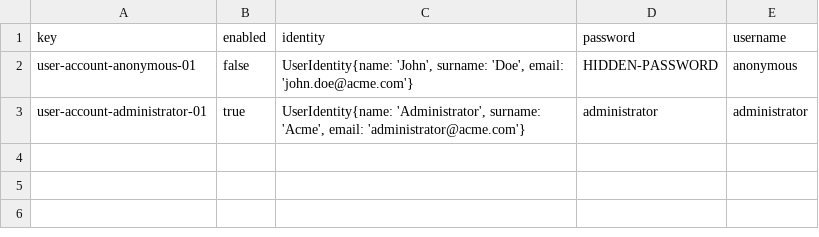
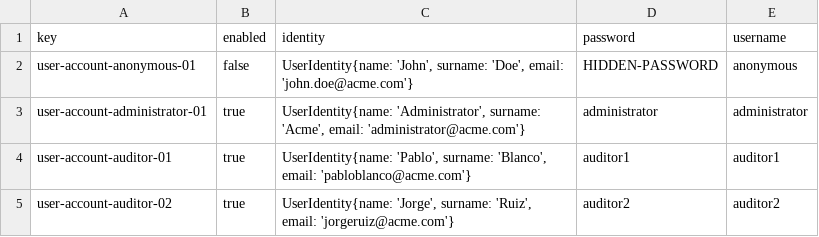
Before and after one commit to alvgonfri/dp2-acme-l3, a CSV file: Acme-L3-D02/src/main/webapp/WEB-INF/resources/initial-data/user-account.csv, drawn as a sheet.

Commit message:
feat: user account poblada con 2 auditores

```diff
--- a/Acme-L3-D02/src/main/webapp/WEB-INF/resources/initial-data/user-account.csv
+++ b/Acme-L3-D02/src/main/webapp/WEB-INF/resources/initial-data/user-account.csv
@@ -3 +3,3 @@ user-account-anonymous-01,false,"UserIdentity{name: 'John', surname: 'Doe', emai
 user-account-administrator-01,true,"UserIdentity{name: 'Administrator', surname: 'Acme', email: 'administrator@acme.com'}",administrator,administrator
+user-account-auditor-01,true,"UserIdentity{name: 'Pablo', surname: 'Blanco', email: 'pabloblanco@acme.com'}",auditor1,auditor1
+user-account-auditor-02,true,"UserIdentity{name: 'Jorge', surname: 'Ruiz', email: 'jorgeruiz@acme.com'}",auditor2,auditor2
```
Also changed, not shown: 2 other files.
